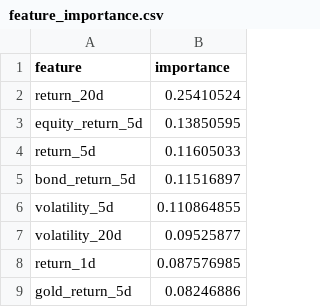
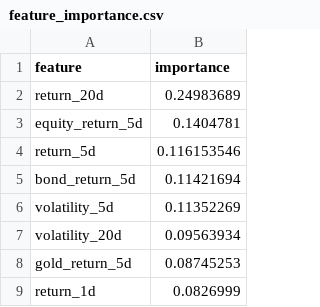
Before and after one commit to clin020106-dev/multi-asset-portfolio-risk-engine, a CSV file: outputs/model_results/feature_importance.csv, drawn as a sheet.

```diff
--- a/outputs/model_results/feature_importance.csv
+++ b/outputs/model_results/feature_importance.csv
@@ -1,9 +1,9 @@
 feature,importance
-return_20d,0.25410524
-equity_return_5d,0.13850595
-return_5d,0.11605033
-bond_return_5d,0.11516897
-volatility_5d,0.110864855
-volatility_20d,0.09525877
-return_1d,0.087576985
-gold_return_5d,0.08246886
+return_20d,0.24983689
+equity_return_5d,0.1404781
+return_5d,0.116153546
+bond_return_5d,0.11421694
+volatility_5d,0.11352269
+volatility_20d,0.09563934
+gold_return_5d,0.08745253
+return_1d,0.0826999
```
Also changed, not shown: outputs/model_results/latest_prediction.csv, outputs/model_results/logistic_coefficients.csv, 30 other files.
